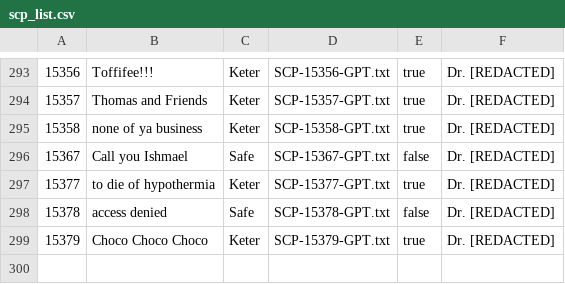
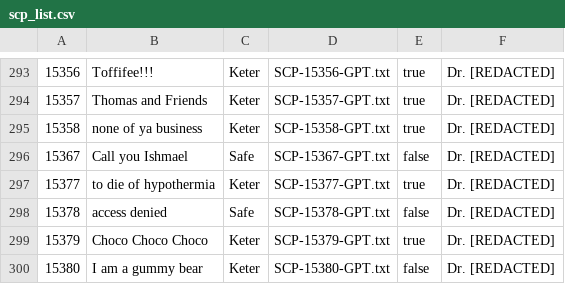
Before and after one commit to thisscpdoesnotexist/SCP-GPT_db, a CSV file: scp_list.csv, drawn as a sheet; only a part is shown, gaps mark what is left out.

```diff
--- a/scp_list.csv
+++ b/scp_list.csv
@@ -299 +299,2 @@
 15379, Choco Choco Choco,Keter,SCP-15379-GPT.txt,true,Dr. [REDACTED]
+15380, I am a gummy bear,Keter,SCP-15380-GPT.txt,false,Dr. [REDACTED]
```
Also changed, not shown: 1 other file.
